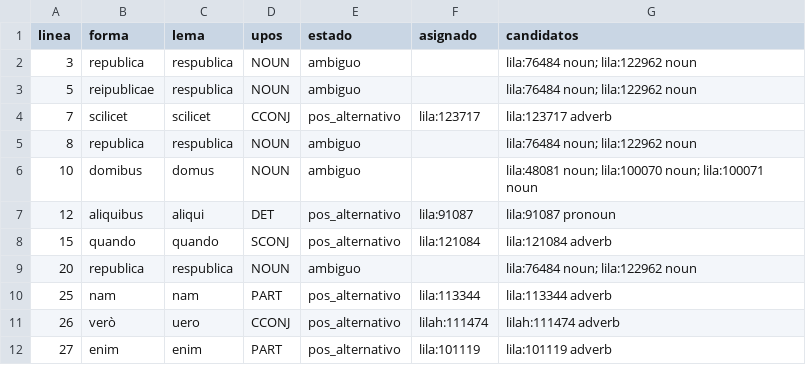
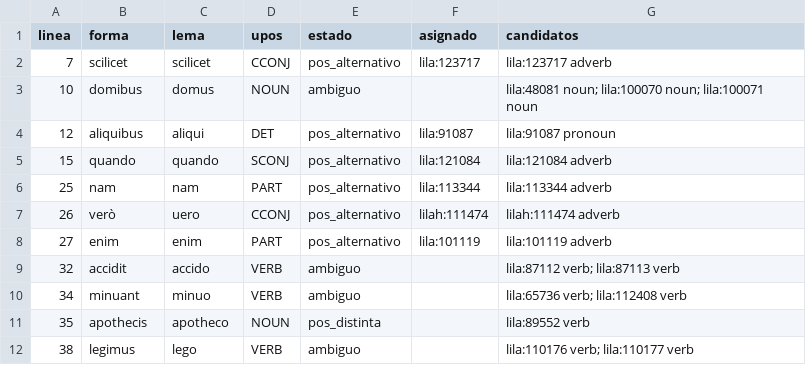
Before and after one commit to afvial/onate, a TSV file: lila/paginas/pg_63_46_izq.tsv, drawn as a sheet; only a part is shown; the shorter side is filled out with more unchanged rows; the diff names each change by its address in the sheet, - before the commit and + after, or states it on an @@ line.

```diff
--- a/lila/paginas/pg_63_46_izq.tsv
+++ b/lila/paginas/pg_63_46_izq.tsv
-row 2: 3 | republica | respublica | NOUN | ambiguo |  | lila:76484 noun; lila:122962 noun
-row 3: 5 | reipublicae | respublica | NOUN | ambiguo |  | lila:76484 noun; lila:122962 noun
-row 5: 8 | republica | respublica | NOUN | ambiguo |  | lila:76484 noun; lila:122962 noun
-row 9: 20 | republica | respublica | NOUN | ambiguo |  | lila:76484 noun; lila:122962 noun
```
Also changed, not shown: lila/pendientes.tsv, 6 other files.
